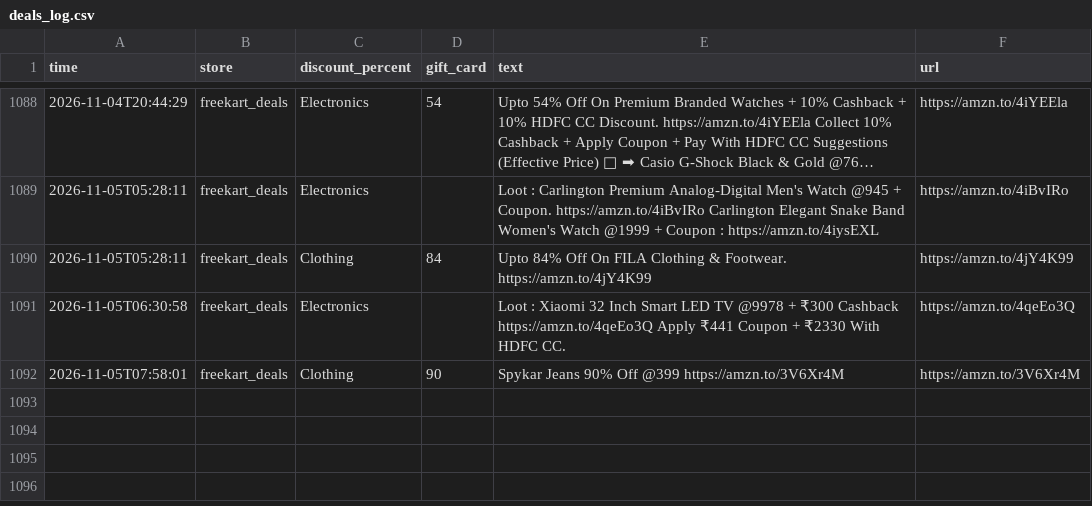
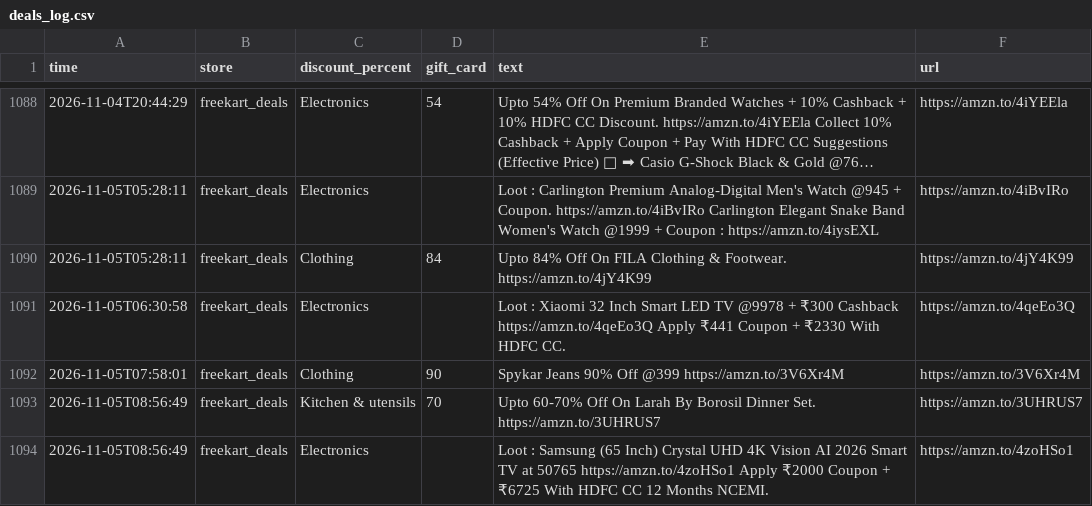
Before and after one commit to nanichow200101/deal-agent, a CSV file: deals_log.csv, drawn as a sheet; only a part is shown, gaps mark what is left out; long unchanged cells end in ….

Commit message:
Update deals

```diff
--- a/deals_log.csv
+++ b/deals_log.csv
@@ -1092 +1092,3 @@ time,store,discount_percent,gift_card,text,url
 2026-11-05T07:58:01,freekart_deals,Clothing,90,Spykar Jeans 90% Off @399 https://amzn.to/3V6Xr4M,https://amzn.to/3V6Xr4M
+2026-11-05T08:56:49,freekart_deals,Kitchen & utensils,70,Upto 60-70% Off On Larah By Borosil Dinner Set. https://amzn.to/3UHRUS7,https://amzn.to/3UHRUS7
+2026-11-05T08:56:49,freekart_deals,Electronics,,Loot : Samsung (65 Inch) Crystal UHD 4K Vision AI 2026 Smart TV at 50765 https://amzn.to/4zoHSo1 Apply ₹2000 Coupon + ₹6725 With HDFC CC 12 Months NCEMI.,https://amzn.to/4zoHSo1
```
Also changed, not shown: 1 other file.
